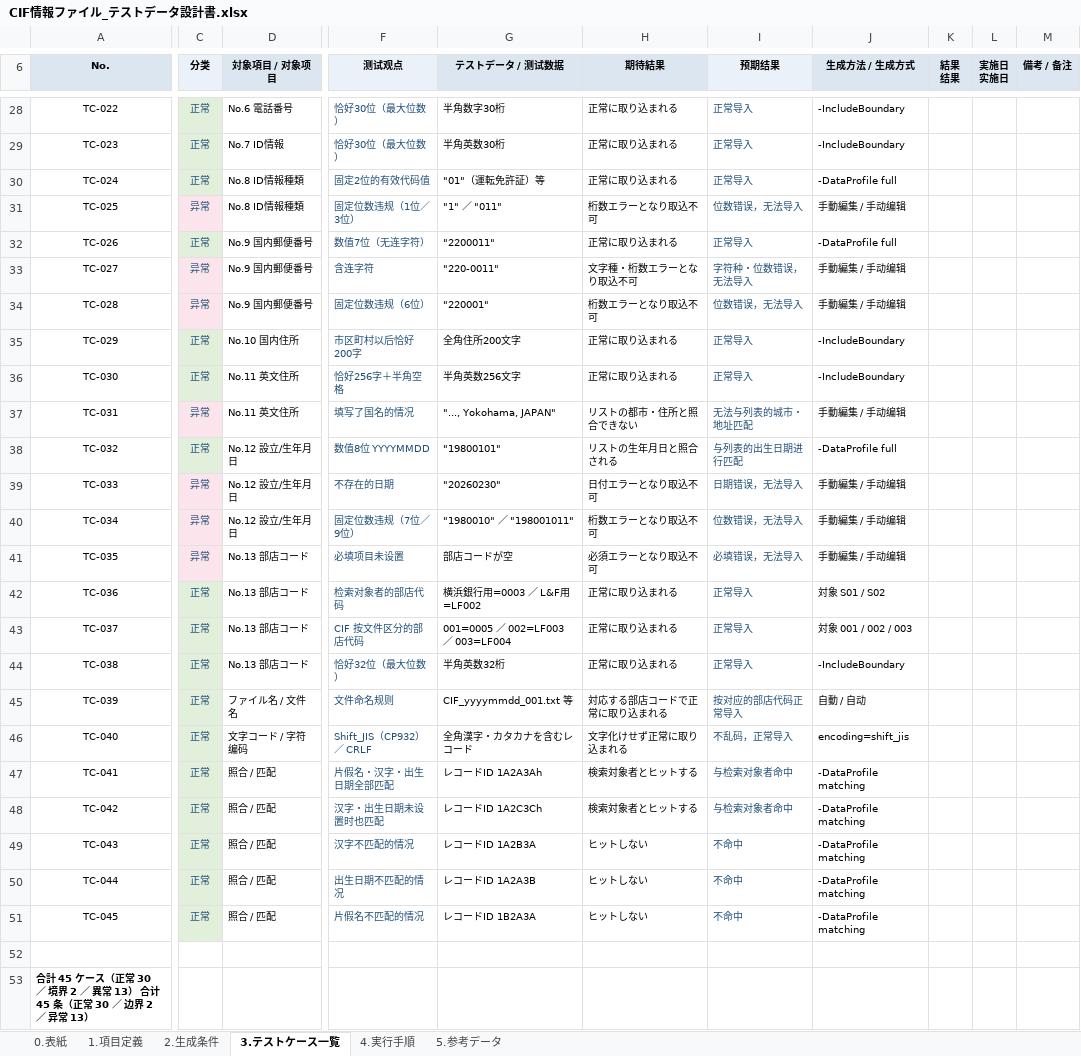
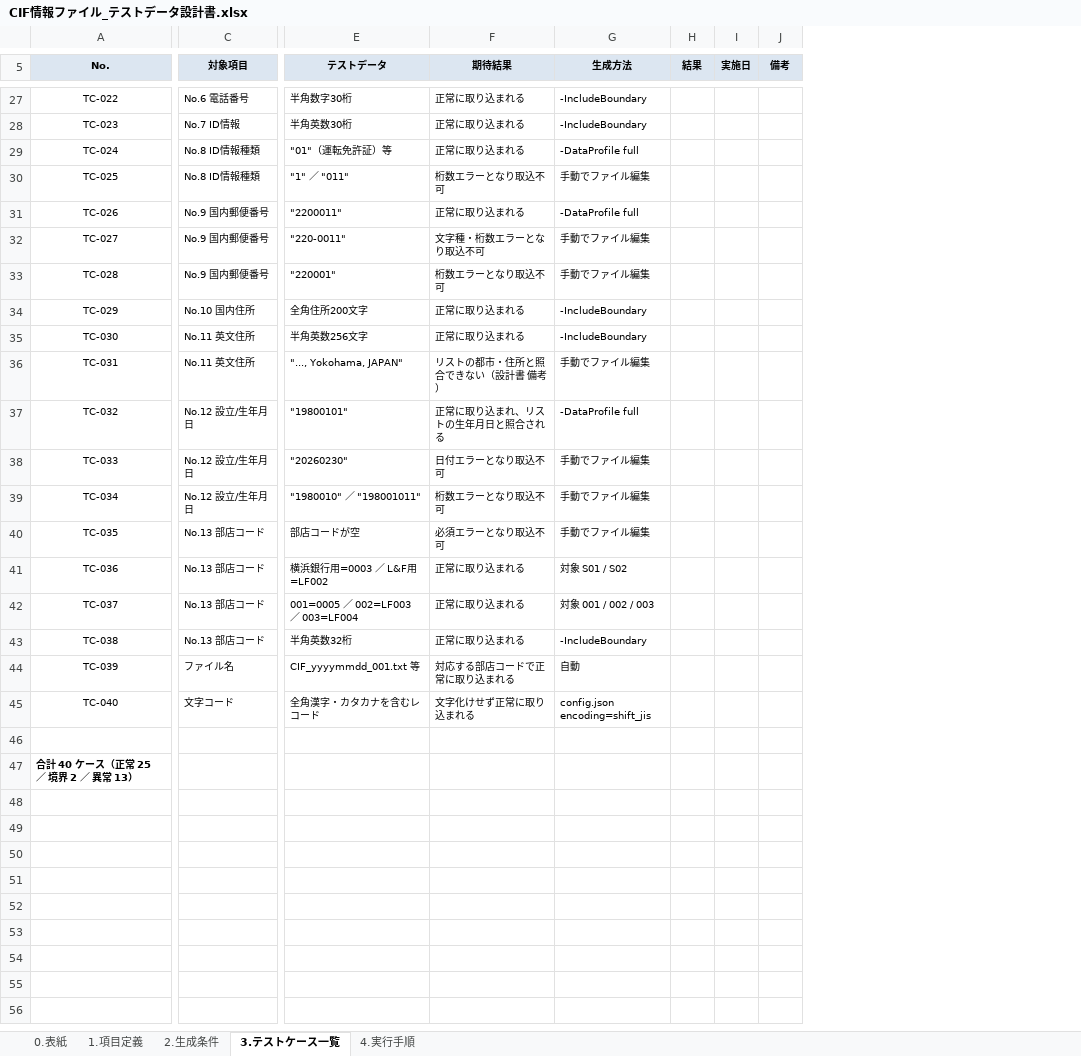
Before and after one commit to Sunqichao233/cif-testdata-generator, an Excel workbook: docs/CIF情報ファイル_テストデータ設計書.xlsx, sheet 3.テストケース一覧, drawn as a sheet; only a part is shown, gaps mark what is left out; values as stored, in another font and other column widths than the file's, no borders; removed rows and columns are numbered as before the commit, all else as after; rows hold the shown columns only; the diff covers the shown part only; the diff names each change by its address in the sheet, - before the commit and + after, or states it on an @@ line.

```diff
--- a/docs/CIF情報ファイル_テストデータ設計書.xlsx (sheet 3.テストケース一覧)
+++ b/docs/CIF情報ファイル_テストデータ設計書.xlsx (sheet 3.テストケース一覧)
-sheet tab: 5.参考データ
-column C (分类), rows 28-46: 正常 | 正常 | 正常 | 异常 | 正常 | 异常 | 异常 | 正常 | 正常 | 异常 | 正常 | 异常 | 异常 | 异常 | 正常 | 正常 | 正常 | 正常 | 正常
-column F (测试观点), rows 28-46: 恰好30位（最大位数） | 恰好30位（最大位数） | 固定2位的有效代码值 | 固定位数违规（1位／3位） | 数值7位（无连字符） | 含连字符 | 固定位数违规（6位） | 市区町村以后恰好200字 | 恰好256字＋半角空格 | 填写了国名的情况 | 数值8位 YYYYMMDD | 不存在的日期 | 固定位数违规（7位／9位） | 必填项目未设置 | 检索对象者的部店代码 | CIF 按文件区分的部店代码 | 恰好32位（最大位数） | 文件命名规则 | Shift_JIS（CP932）／ CRLF
-column I (预期结果), rows 28-46: 正常导入 | 正常导入 | 正常导入 | 位数错误，无法导入 | 正常导入 | 字符种・位数错误，无法导入 | 位数错误，无法导入 | 正常导入 | 正常导入 | 无法与列表的城市・地址匹配 | 与列表的出生日期进行匹配 | 日期错误，无法导入 | 位数错误，无法导入 | 必填错误，无法导入 | 正常导入 | 正常导入 | 正常导入 | 按对应的部店代码正常导入 | 不乱码，正常导入
-column K (結果 结果), empty
-column L (実施日 实施日), empty
-column M (備考 / 备注), empty
+column H (結果), empty
+column I (実施日), empty
+column J (備考), empty
-C5: 対象項目 / 对象项目
+C5: 対象項目
-E5: テストデータ / 测试数据
+E5: テストデータ
-G5: 生成方法 / 生成方式
+G5: 生成方法
-G30 (生成方法): 手動編集 / 手动编辑
+G30 (生成方法): 手動でファイル編集
-G32:G33 (生成方法): 手動編集 / 手动编辑
+G32:G33 (生成方法): 手動でファイル編集
-F36 (期待結果): リストの都市・住所と照合できない
+F36 (期待結果): リストの都市・住所と照合できない（設計書 備考）
-G36 (生成方法): 手動編集 / 手动编辑
+G36 (生成方法): 手動でファイル編集
-F37 (期待結果): リストの生年月日と照合される
+F37 (期待結果): 正常に取り込まれ、リストの生年月日と照合される
-G38:G40 (生成方法): 手動編集 / 手动编辑
+G38:G40 (生成方法): 手動でファイル編集
-C44 (対象項目): ファイル名 / 文件名
+C44 (対象項目): ファイル名
-G44 (生成方法): 自動 / 自动
+G44 (生成方法): 自動
-C45 (対象項目): 文字コード / 字符编码
+C45 (対象項目): 文字コード
-G45 (生成方法): encoding=shift_jis
+G45 (生成方法): config.json encoding=shift_jis
-row 47: TC-041 | 正常 | 照合 / 匹配 | 片假名・汉字・出生日期全部匹配 | レコードID 1A2A3Ah | 検索対象者とヒットする | 与检索对象者命中 | -DataProfile matching
-row 48: TC-042 | 正常 | 照合 / 匹配 | 汉字・出生日期未设置时也匹配 | レコードID 1A2C3Ch | 検索対象者とヒットする | 与检索对象者命中 | -DataProfile matching
-row 49: TC-043 | 正常 | 照合 / 匹配 | 汉字不匹配的情况 | レコードID 1A2B3A | ヒットしない | 不命中 | -DataProfile matching
-row 50: TC-044 | 正常 | 照合 / 匹配 | 出生日期不匹配的情况 | レコードID 1A2A3B | ヒットしない | 不命中 | -DataProfile matching
-row 51: TC-045 | 正常 | 照合 / 匹配 | 片假名不匹配的情况 | レコードID 1B2A3A | ヒットしない | 不命中 | -DataProfile matching
-A47 (No.): 合計 45 ケース（正常 30 ／ 境界 2 ／ 異常 13） 合计 45 条（正常 30 ／ 边界 2 ／ 异常 13）
+A47 (No.): 合計 40 ケース（正常 25 ／ 境界 2 ／ 異常 13）
```
Also changed, not shown: 1 removed row and 21 edited cells elsewhere in this sheet, sheet 2.生成条件, sheet 4.実行手順, sheet 0.表紙, sheet 1.項目定義, 1 other file.
